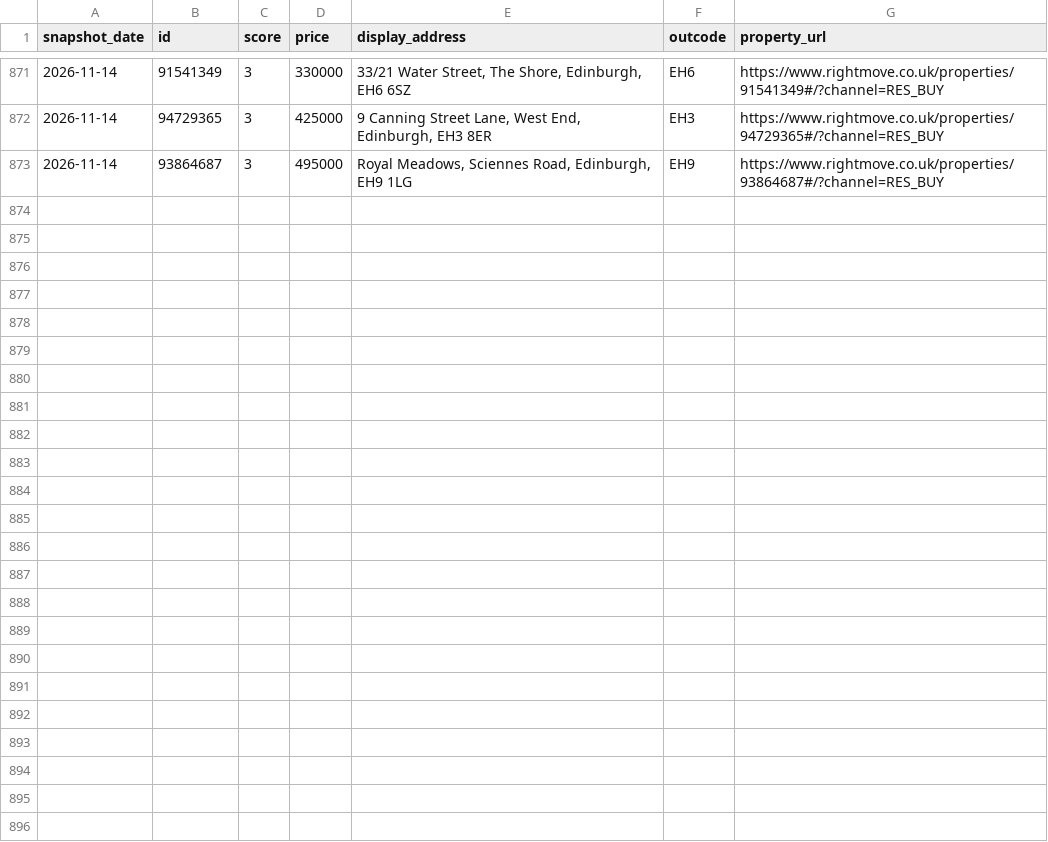
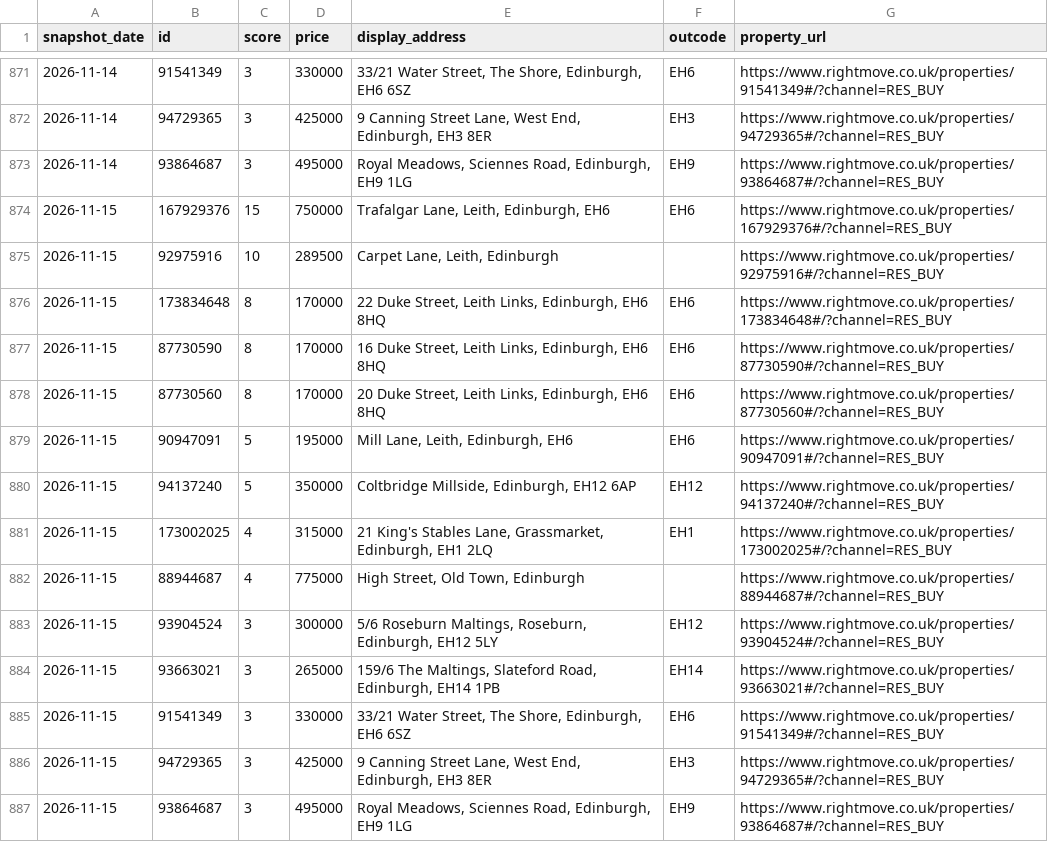
Before and after one commit to LStanbrook/rightmove-house-prices, a CSV file: data/processed/loft_history.csv, drawn as a sheet; only a part is shown, gaps mark what is left out.

```diff
--- a/data/processed/loft_history.csv
+++ b/data/processed/loft_history.csv
@@ -873 +873,15 @@ snapshot_date,id,score,price,display_address,outcode,property_url
 2026-11-14,93864687,3,495000,"Royal Meadows,  Sciennes Road,  Edinburgh,  EH9 1LG",EH9,https://www.rightmove.co.uk/properties/93864687#/?channel=RES_BUY
+2026-11-15,167929376,15,750000,"Trafalgar Lane, Leith, Edinburgh, EH6",EH6,https://www.rightmove.co.uk/properties/167929376#/?channel=RES_BUY
+2026-11-15,92975916,10,289500,"Carpet Lane, Leith, Edinburgh",,https://www.rightmove.co.uk/properties/92975916#/?channel=RES_BUY
+2026-11-15,173834648,8,170000,"22 Duke Street, Leith Links, Edinburgh, EH6 8HQ",EH6,https://www.rightmove.co.uk/properties/173834648#/?channel=RES_BUY
+2026-11-15,87730590,8,170000,"16 Duke Street, Leith Links, Edinburgh, EH6 8HQ",EH6,https://www.rightmove.co.uk/properties/87730590#/?channel=RES_BUY
+2026-11-15,87730560,8,170000,"20 Duke Street, Leith Links, Edinburgh, EH6 8HQ",EH6,https://www.rightmove.co.uk/properties/87730560#/?channel=RES_BUY
+2026-11-15,90947091,5,195000,"Mill Lane, Leith, Edinburgh, EH6",EH6,https://www.rightmove.co.uk/properties/90947091#/?channel=RES_BUY
+2026-11-15,94137240,5,350000,"Coltbridge Millside, Edinburgh, EH12 6AP",EH12,https://www.rightmove.co.uk/properties/94137240#/?channel=RES_BUY
+2026-11-15,173002025,4,315000,"21 King's Stables Lane, Grassmarket, Edinburgh, EH1 2LQ",EH1,https://www.rightmove.co.uk/properties/173002025#/?channel=RES_BUY
+2026-11-15,88944687,4,775000,"High Street, Old Town, Edinburgh",,https://www.rightmove.co.uk/properties/88944687#/?channel=RES_BUY
+2026-11-15,93904524,3,300000,"5/6 Roseburn Maltings, Roseburn, Edinburgh, EH12 5LY",EH12,https://www.rightmove.co.uk/properties/93904524#/?channel=RES_BUY
+2026-11-15,93663021,3,265000,"159/6 The Maltings, Slateford Road, Edinburgh, EH14 1PB",EH14,https://www.rightmove.co.uk/properties/93663021#/?channel=RES_BUY
+2026-11-15,91541349,3,330000,"33/21 Water Street, The Shore, Edinburgh, EH6 6SZ",EH6,https://www.rightmove.co.uk/properties/91541349#/?channel=RES_BUY
+2026-11-15,94729365,3,425000,"9 Canning Street Lane, West End, Edinburgh, EH3 8ER",EH3,https://www.rightmove.co.uk/properties/94729365#/?channel=RES_BUY
+2026-11-15,93864687,3,495000,"Royal Meadows,  Sciennes Road,  Edinburgh,  EH9 1LG",EH9,https://www.rightmove.co.uk/properties/93864687#/?channel=RES_BUY
```
Also changed, not shown: data/processed/market_timeseries.csv, data/processed/market_timeseries_by_segment.csv, 6 other files.
